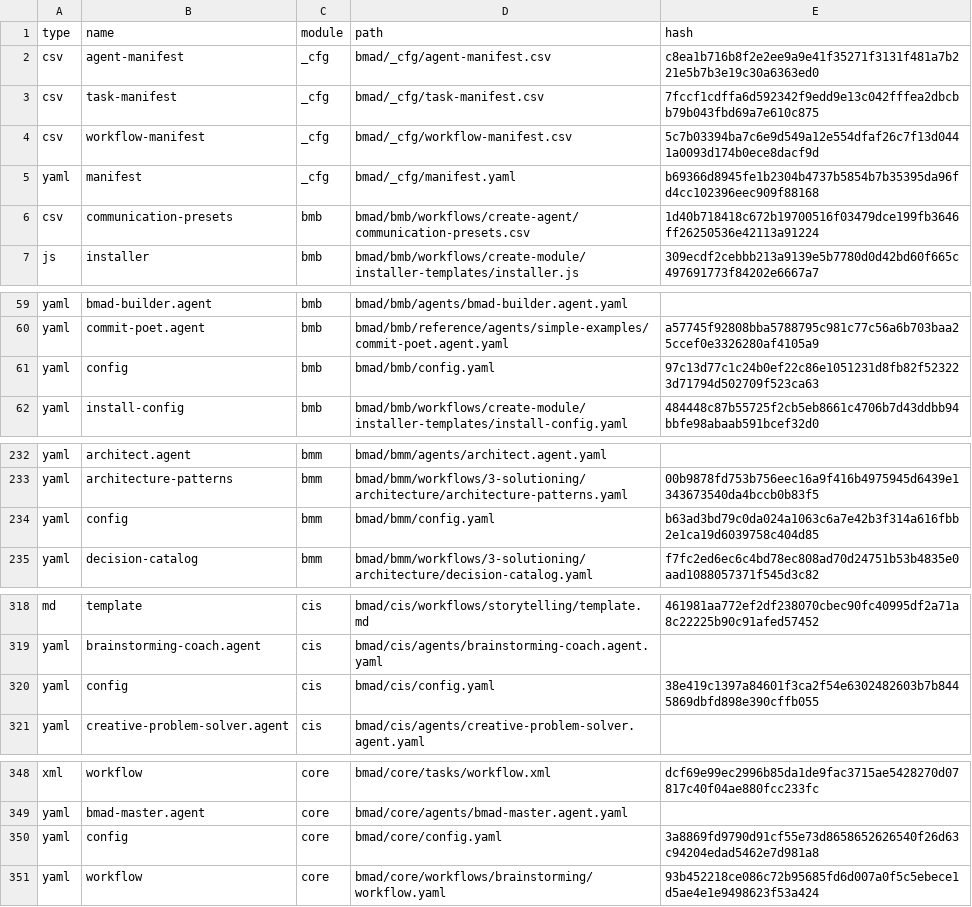
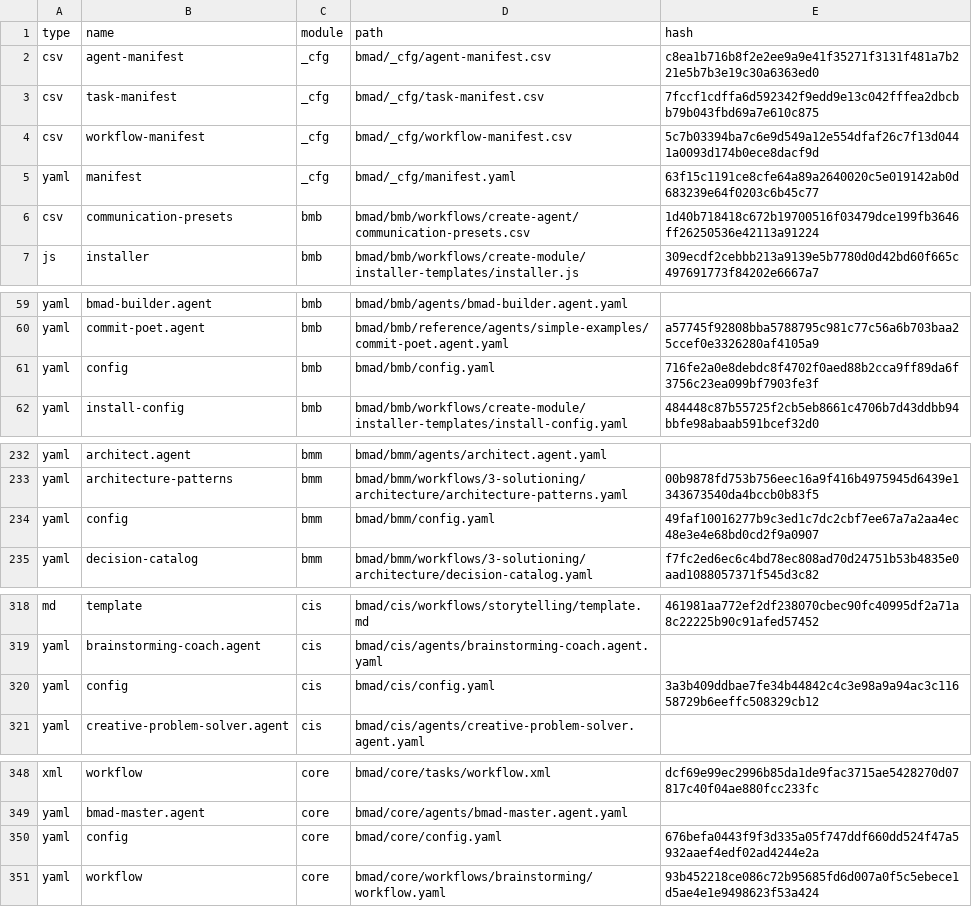
Before and after one commit to lion231226/quantitative-trading-platform, a CSV file: .bmad/_cfg/files-manifest.csv, drawn as a sheet; only a part is shown, gaps mark what is left out.

```diff
--- a/.bmad/_cfg/files-manifest.csv
+++ b/.bmad/_cfg/files-manifest.csv
@@ -4,3 +4,3 @@ type,name,module,path,hash
 "csv","workflow-manifest","_cfg","bmad/_cfg/workflow-manifest.csv","5c7b03394ba7c6e9d549a12e554dfaf26c7f13d0441a0093d174b0ece8dacf9d"
-"yaml","manifest","_cfg","bmad/_cfg/manifest.yaml","b69366d8945fe1b2304b4737b5854b7b35395da96fd4cc102396eec909f88168"
+"yaml","manifest","_cfg","bmad/_cfg/manifest.yaml","63f15c1191ce8cfe64a89a2640020c5e019142ab0d683239e64f0203c6b45c77"
 "csv","communication-presets","bmb","bmad/bmb/workflows/create-agent/communication-presets.csv","1d40b718418c672b19700516f03479dce199fb3646ff26250536e42113a91224"
@@ -60,3 +60,3 @@ type,name,module,path,hash
 "yaml","commit-poet.agent","bmb","bmad/bmb/reference/agents/simple-examples/commit-poet.agent.yaml","a57745f92808bba5788795c981c77c56a6b703baa25ccef0e3326280af4105a9"
-"yaml","config","bmb","bmad/bmb/config.yaml","97c13d77c1c24b0ef22c86e1051231d8fb82f523223d71794d502709f523ca63"
+"yaml","config","bmb","bmad/bmb/config.yaml","716fe2a0e8debdc8f4702f0aed88b2cca9ff89da6f3756c23ea099bf7903fe3f"
 "yaml","install-config","bmb","bmad/bmb/workflows/create-module/installer-templates/install-config.yaml","484448c87b55725f2cb5eb8661c4706b7d43ddbb94bbfe98abaab591bcef32d0"
@@ -233,3 +233,3 @@ type,name,module,path,hash
 "yaml","architecture-patterns","bmm","bmad/bmm/workflows/3-solutioning/architecture/architecture-patterns.yaml","00b9878fd753b756eec16a9f416b4975945d6439e1343673540da4bccb0b83f5"
-"yaml","config","bmm","bmad/bmm/config.yaml","b63ad3bd79c0da024a1063c6a7e42b3f314a616fbb2e1ca19d6039758c404d85"
+"yaml","config","bmm","bmad/bmm/config.yaml","49faf10016277b9c3ed1c7dc2cbf7ee67a7a2aa4ec48e3e4e68bd0cd2f9a0907"
 "yaml","decision-catalog","bmm","bmad/bmm/workflows/3-solutioning/architecture/decision-catalog.yaml","f7fc2ed6ec6c4bd78ec808ad70d24751b53b4835e0aad1088057371f545d3c82"
@@ -319,3 +319,3 @@ type,name,module,path,hash
 "yaml","brainstorming-coach.agent","cis","bmad/cis/agents/brainstorming-coach.agent.yaml",""
-"yaml","config","cis","bmad/cis/config.yaml","38e419c1397a84601f3ca2f54e6302482603b7b8445869dbfd898e390cffb055"
+"yaml","config","cis","bmad/cis/config.yaml","3a3b409ddbae7fe34b44842c4c3e98a9a94ac3c11658729b6eeffc508329cb12"
 "yaml","creative-problem-solver.agent","cis","bmad/cis/agents/creative-problem-solver.agent.yaml",""
@@ -349,3 +349,3 @@ type,name,module,path,hash
 "yaml","bmad-master.agent","core","bmad/core/agents/bmad-master.agent.yaml",""
-"yaml","config","core","bmad/core/config.yaml","3a8869fd9790d91cf55e73d8658652626540f26d63c94204edad5462e7d981a8"
+"yaml","config","core","bmad/core/config.yaml","676befa0443f9f3d335a05f747ddf660dd524f47a5932aaef4edf02ad4244e2a"
 "yaml","workflow","core","bmad/core/workflows/brainstorming/workflow.yaml","93b452218ce086c72b95685fd6d007a0f5c5ebece1d5ae4e1e9498623f53a424"
```
Also changed, not shown: 24 other files.
